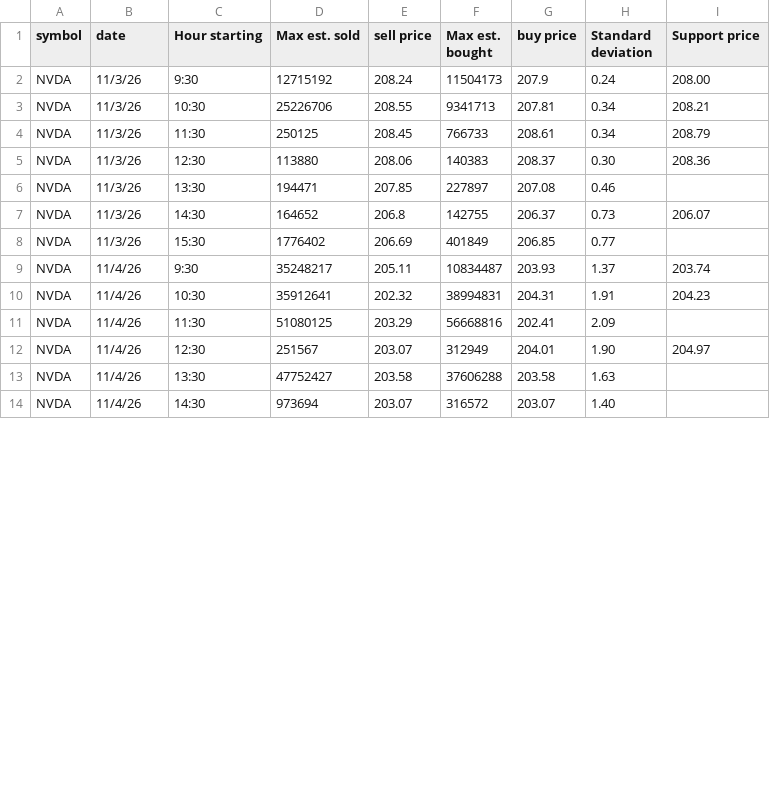
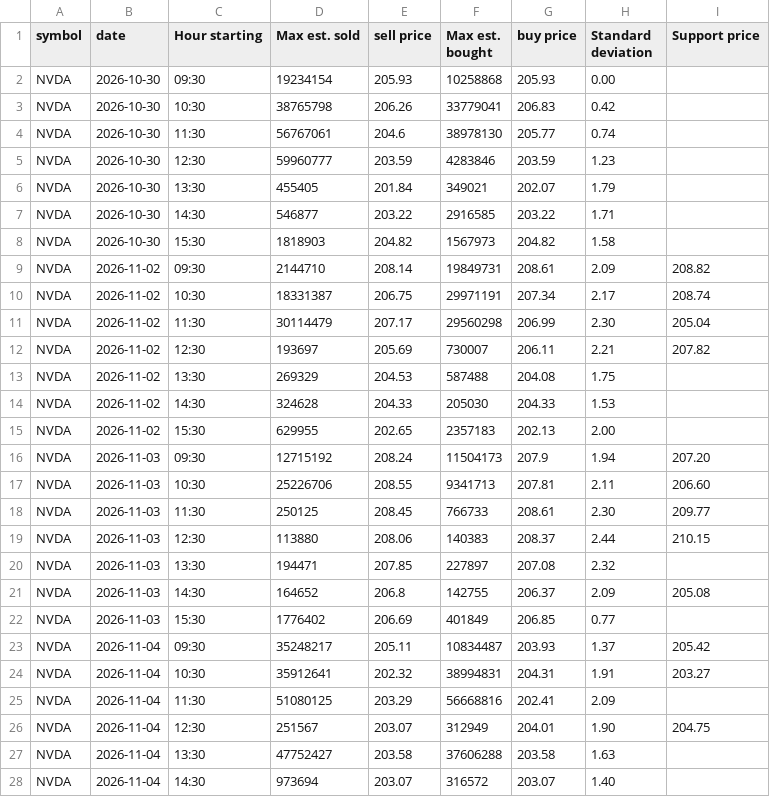
Before and after one commit to abhayongit/StockAgents, a CSV file: resources/NVDA_hourly_volume_peak_minutes_with_support.csv, drawn as a sheet; only a part is shown; the diff covers the shown part only.

```diff
--- a/resources/NVDA_hourly_volume_peak_minutes_with_support.csv
+++ b/resources/NVDA_hourly_volume_peak_minutes_with_support.csv
@@ -1,14 +1,28 @@
 symbol,date,Hour starting,Max est. sold,sell price,Max est. bought,buy price,Standard deviation,Support price
-NVDA,11/3/26,9:30,12715192,208.24,11504173,207.9,0.24,208.00
-NVDA,11/3/26,10:30,25226706,208.55,9341713,207.81,0.34,208.21
-NVDA,11/3/26,11:30,250125,208.45,766733,208.61,0.34,208.79
-NVDA,11/3/26,12:30,113880,208.06,140383,208.37,0.30,208.36
-NVDA,11/3/26,13:30,194471,207.85,227897,207.08,0.46,
-NVDA,11/3/26,14:30,164652,206.8,142755,206.37,0.73,206.07
-NVDA,11/3/26,15:30,1776402,206.69,401849,206.85,0.77,
-NVDA,11/4/26,9:30,35248217,205.11,10834487,203.93,1.37,203.74
-NVDA,11/4/26,10:30,35912641,202.32,38994831,204.31,1.91,204.23
-NVDA,11/4/26,11:30,51080125,203.29,56668816,202.41,2.09,
-NVDA,11/4/26,12:30,251567,203.07,312949,204.01,1.90,204.97
-NVDA,11/4/26,13:30,47752427,203.58,37606288,203.58,1.63,
-NVDA,11/4/26,14:30,973694,203.07,316572,203.07,1.40,
+NVDA,2026-10-30,09:30,19234154,205.93,10258868,205.93,0.00,
+NVDA,2026-10-30,10:30,38765798,206.26,33779041,206.83,0.42,
+NVDA,2026-10-30,11:30,56767061,204.6,38978130,205.77,0.74,
+NVDA,2026-10-30,12:30,59960777,203.59,4283846,203.59,1.23,
+NVDA,2026-10-30,13:30,455405,201.84,349021,202.07,1.79,
+NVDA,2026-10-30,14:30,546877,203.22,2916585,203.22,1.71,
+NVDA,2026-10-30,15:30,1818903,204.82,1567973,204.82,1.58,
+NVDA,2026-11-02,09:30,2144710,208.14,19849731,208.61,2.09,208.82
+NVDA,2026-11-02,10:30,18331387,206.75,29971191,207.34,2.17,208.74
+NVDA,2026-11-02,11:30,30114479,207.17,29560298,206.99,2.30,205.04
+NVDA,2026-11-02,12:30,193697,205.69,730007,206.11,2.21,207.82
+NVDA,2026-11-02,13:30,269329,204.53,587488,204.08,1.75,
+NVDA,2026-11-02,14:30,324628,204.33,205030,204.33,1.53,
+NVDA,2026-11-02,15:30,629955,202.65,2357183,202.13,2.00,
+NVDA,2026-11-03,09:30,12715192,208.24,11504173,207.9,1.94,207.20
+NVDA,2026-11-03,10:30,25226706,208.55,9341713,207.81,2.11,206.60
+NVDA,2026-11-03,11:30,250125,208.45,766733,208.61,2.30,209.77
+NVDA,2026-11-03,12:30,113880,208.06,140383,208.37,2.44,210.15
+NVDA,2026-11-03,13:30,194471,207.85,227897,207.08,2.32,
+NVDA,2026-11-03,14:30,164652,206.8,142755,206.37,2.09,205.08
+NVDA,2026-11-03,15:30,1776402,206.69,401849,206.85,0.77,
+NVDA,2026-11-04,09:30,35248217,205.11,10834487,203.93,1.37,205.42
+NVDA,2026-11-04,10:30,35912641,202.32,38994831,204.31,1.91,203.27
+NVDA,2026-11-04,11:30,51080125,203.29,56668816,202.41,2.09,
+NVDA,2026-11-04,12:30,251567,203.07,312949,204.01,1.90,204.75
+NVDA,2026-11-04,13:30,47752427,203.58,37606288,203.58,1.63,
+NVDA,2026-11-04,14:30,973694,203.07,316572,203.07,1.40,
```
Also changed, not shown: 1 added row, 1 removed row and 11 edited cells elsewhere in this file, resources/NVDA_hourly_volume.csv, resources/NVDA_hourly_volume_daily.csv, 6 other files.
